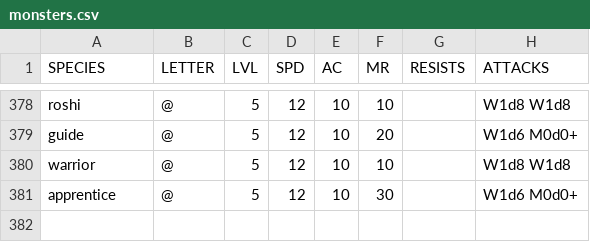
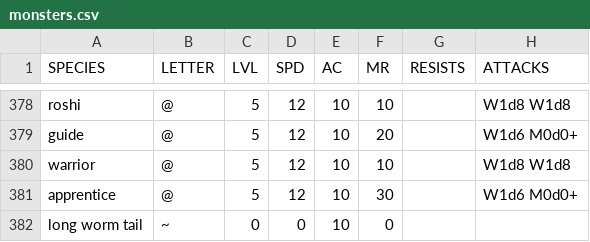
Before and after one commit to tanderson11/nethack-agent, a CSV file: spoilers/monsters.csv, drawn as a sheet; only a part is shown, gaps mark what is left out; the diff names each change by its address in the sheet, - before the commit and + after, or states it on an @@ line.

Commit message:
Added entry for long worm tail.

```diff
--- a/spoilers/monsters.csv
+++ b/spoilers/monsters.csv
+row 382: long worm tail | ~ | 0 | 0 | 10 | 0
```
